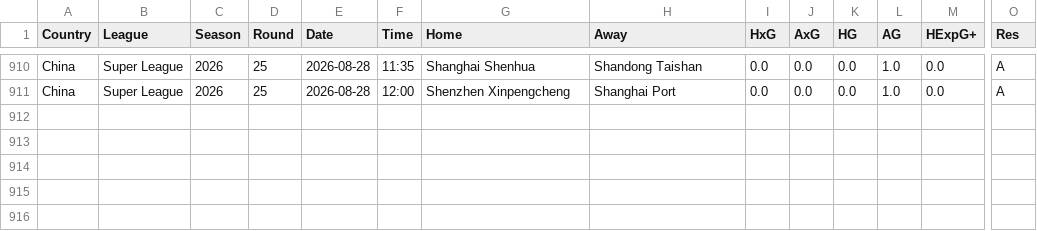
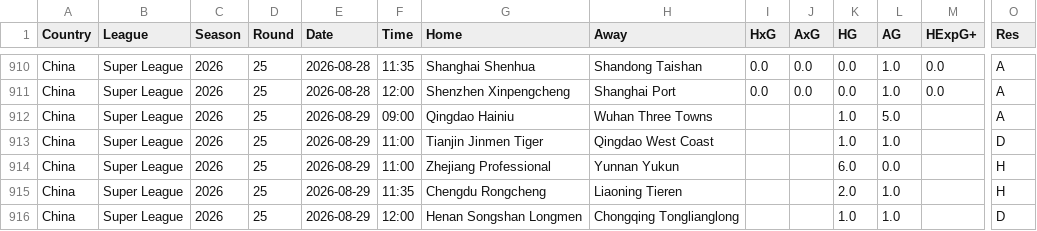
Before and after one commit to jiajun-builds/cslmonitor, a CSV file: data/raw_data/CHN_Super League.csv, drawn as a sheet; only a part is shown, gaps mark what is left out; rows hold the shown columns only; the diff names each change by its address in the sheet, - before the commit and + after, or states it on an @@ line.

```diff
--- a/data/raw_data/CHN_Super League.csv
+++ b/data/raw_data/CHN_Super League.csv
+row 912: China | Super League | 2026 | 25 | 2026-08-29 | 09:00 | Qingdao Hainiu | Wuhan Three Towns |  |  | 1.0 | 5.0 |  | A
+row 913: China | Super League | 2026 | 25 | 2026-08-29 | 11:00 | Tianjin Jinmen Tiger | Qingdao West Coast |  |  | 1.0 | 1.0 |  | D
+row 914: China | Super League | 2026 | 25 | 2026-08-29 | 11:00 | Zhejiang Professional | Yunnan Yukun |  |  | 6.0 | 0.0 |  | H
+row 915: China | Super League | 2026 | 25 | 2026-08-29 | 11:35 | Chengdu Rongcheng | Liaoning Tieren |  |  | 2.0 | 1.0 |  | H
+row 916: China | Super League | 2026 | 25 | 2026-08-29 | 12:00 | Henan Songshan Longmen | Chongqing Tonglianglong |  |  | 1.0 | 1.0 |  | D
```
Also changed, not shown: data/dashboard/csv/match_predictions.csv, data/dashboard/csv/match_results.csv, 17 other files.
